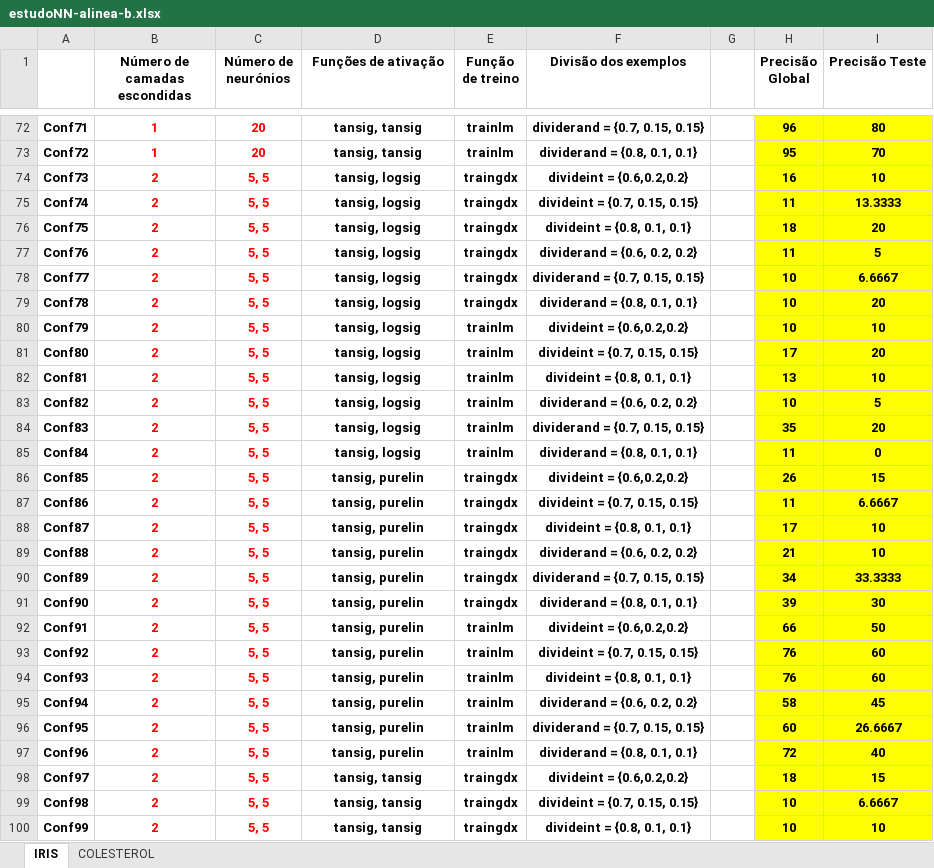
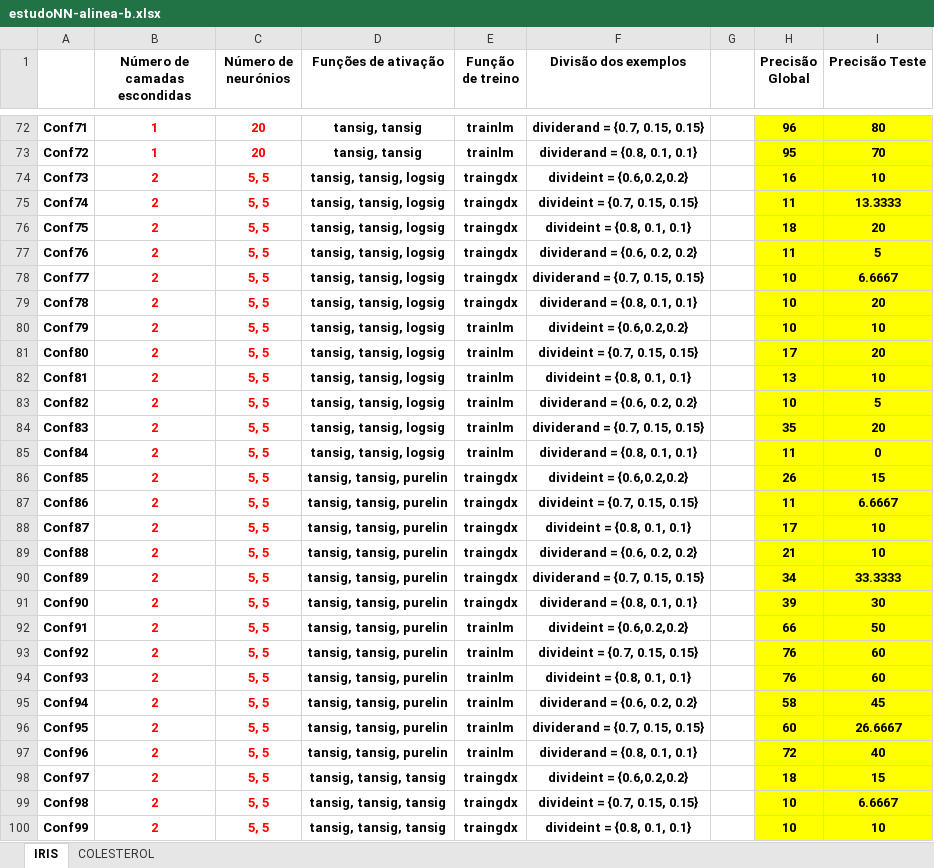
Before and after one commit to ShadowXPA/Conhecimento-Raciocinio, an Excel workbook: estudoNN-alinea-b.xlsx, sheet IRIS, drawn as a sheet; only a part is shown, gaps mark what is left out; values as stored, in another font and other column widths than the file's, no borders; the diff covers the shown part only; the diff names each change by its address in the sheet, - before the commit and + after, or states it on an @@ line.

```diff
--- a/estudoNN-alinea-b.xlsx (sheet IRIS)
+++ b/estudoNN-alinea-b.xlsx (sheet IRIS)
-D74:D85 (Funções de ativação): tansig, logsig
+D74:D85 (Funções de ativação): tansig, tansig, logsig
-D86:D97 (Funções de ativação): tansig, purelin
+D86:D97 (Funções de ativação): tansig, tansig, purelin
-D98:D100 (Funções de ativação): tansig, tansig
+D98:D100 (Funções de ativação): tansig, tansig, tansig
```
Also changed, not shown: 45 edited cells elsewhere in this sheet, 1 other file.
